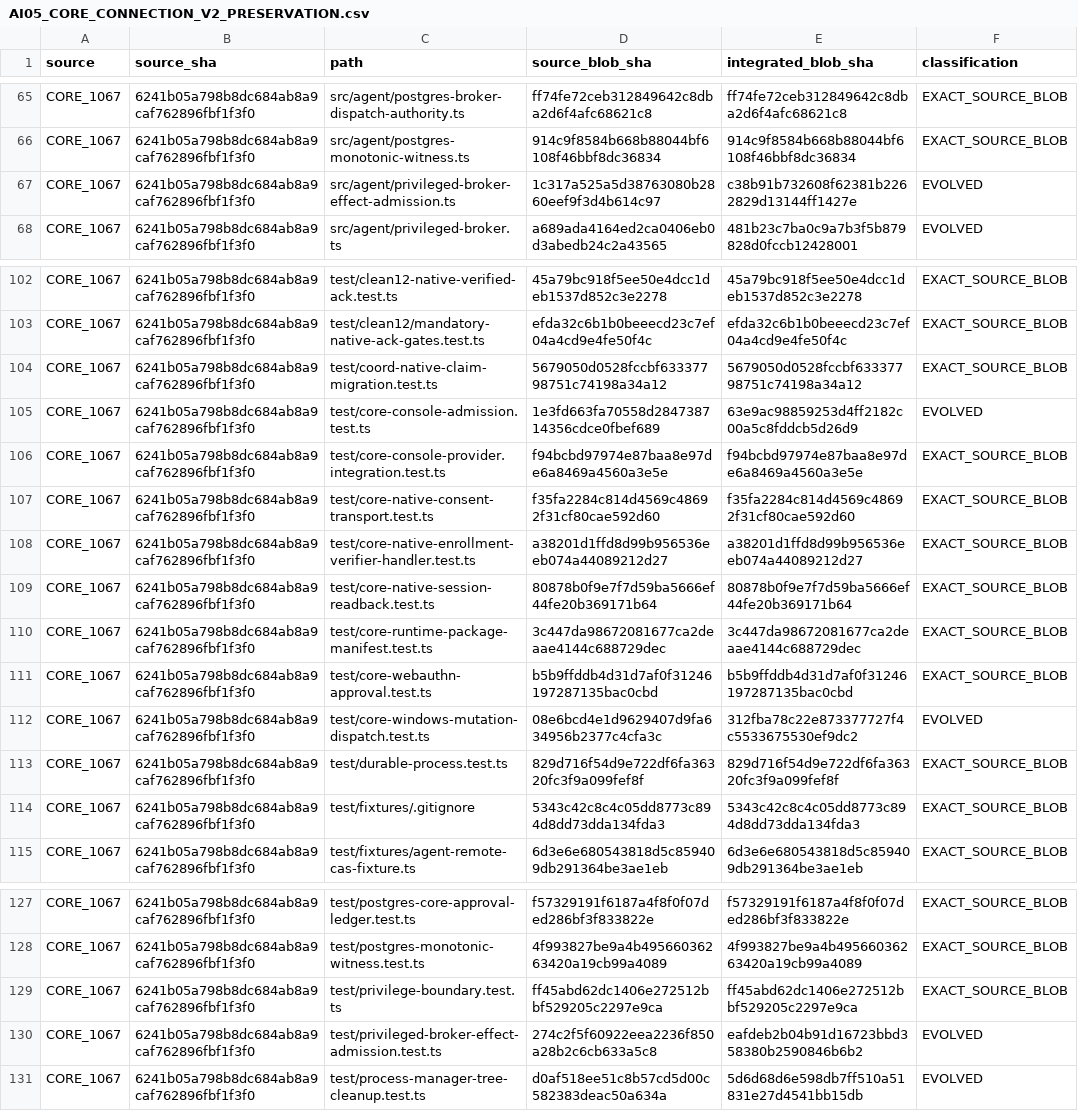
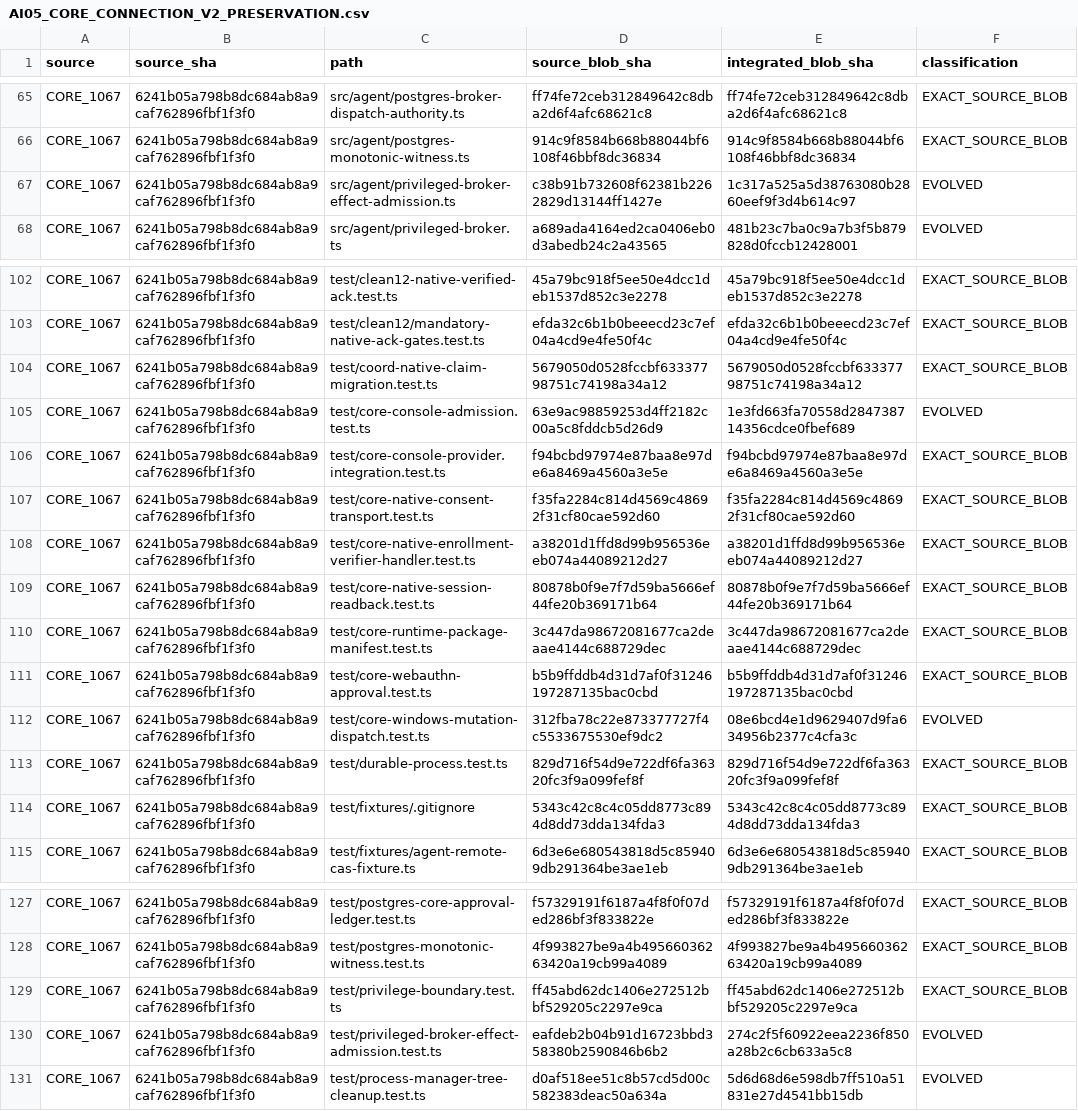
Before and after one commit to Naveax/Nexowire, a CSV file: docs/coord/AI05_CORE_CONNECTION_V2_PRESERVATION.csv, drawn as a sheet; only a part is shown, gaps mark what is left out.

Commit message:
fix(provenance): restore historical CORE source blobs and pin actual candidate blobs

```diff
--- a/docs/coord/AI05_CORE_CONNECTION_V2_PRESERVATION.csv
+++ b/docs/coord/AI05_CORE_CONNECTION_V2_PRESERVATION.csv
@@ -66,3 +66,3 @@ source,source_sha,path,source_blob_sha,integrated_blob_sha,classification
 "CORE_1067","6241b05a798b8dc684ab8a9caf762896fbf1f3f0","src/agent/postgres-monotonic-witness.ts","914c9f8584b668b88044bf6108f46bbf8dc36834","914c9f8584b668b88044bf6108f46bbf8dc36834","EXACT_SOURCE_BLOB"
-"CORE_1067","6241b05a798b8dc684ab8a9caf762896fbf1f3f0","src/agent/privileged-broker-effect-admission.ts","1c317a525a5d38763080b2860eef9f3d4b614c97","c38b91b732608f62381b2262829d13144ff1427e","EVOLVED"
+"CORE_1067","6241b05a798b8dc684ab8a9caf762896fbf1f3f0","src/agent/privileged-broker-effect-admission.ts","c38b91b732608f62381b2262829d13144ff1427e","1c317a525a5d38763080b2860eef9f3d4b614c97","EVOLVED"
 "CORE_1067","6241b05a798b8dc684ab8a9caf762896fbf1f3f0","src/agent/privileged-broker.ts","a689ada4164ed2ca0406eb0d3abedb24c2a43565","481b23c7ba0c9a7b3f5b879828d0fccb12428001","EVOLVED"
@@ -104,3 +104,3 @@ source,source_sha,path,source_blob_sha,integrated_blob_sha,classification
 "CORE_1067","6241b05a798b8dc684ab8a9caf762896fbf1f3f0","test/coord-native-claim-migration.test.ts","5679050d0528fccbf63337798751c74198a34a12","5679050d0528fccbf63337798751c74198a34a12","EXACT_SOURCE_BLOB"
-"CORE_1067","6241b05a798b8dc684ab8a9caf762896fbf1f3f0","test/core-console-admission.test.ts","1e3fd663fa70558d284738714356cdce0fbef689","63e9ac98859253d4ff2182c00a5c8fddcb5d26d9","EVOLVED"
+"CORE_1067","6241b05a798b8dc684ab8a9caf762896fbf1f3f0","test/core-console-admission.test.ts","63e9ac98859253d4ff2182c00a5c8fddcb5d26d9","1e3fd663fa70558d284738714356cdce0fbef689","EVOLVED"
 "CORE_1067","6241b05a798b8dc684ab8a9caf762896fbf1f3f0","test/core-console-provider.integration.test.ts","f94bcbd97974e87baa8e97de6a8469a4560a3e5e","f94bcbd97974e87baa8e97de6a8469a4560a3e5e","EXACT_SOURCE_BLOB"
@@ -111,3 +111,3 @@ source,source_sha,path,source_blob_sha,integrated_blob_sha,classification
 "CORE_1067","6241b05a798b8dc684ab8a9caf762896fbf1f3f0","test/core-webauthn-approval.test.ts","b5b9ffddb4d31d7af0f31246197287135bac0cbd","b5b9ffddb4d31d7af0f31246197287135bac0cbd","EXACT_SOURCE_BLOB"
-"CORE_1067","6241b05a798b8dc684ab8a9caf762896fbf1f3f0","test/core-windows-mutation-dispatch.test.ts","08e6bcd4e1d9629407d9fa634956b2377c4cfa3c","312fba78c22e873377727f4c5533675530ef9dc2","EVOLVED"
+"CORE_1067","6241b05a798b8dc684ab8a9caf762896fbf1f3f0","test/core-windows-mutation-dispatch.test.ts","312fba78c22e873377727f4c5533675530ef9dc2","08e6bcd4e1d9629407d9fa634956b2377c4cfa3c","EVOLVED"
 "CORE_1067","6241b05a798b8dc684ab8a9caf762896fbf1f3f0","test/durable-process.test.ts","829d716f54d9e722df6fa36320fc3f9a099fef8f","829d716f54d9e722df6fa36320fc3f9a099fef8f","EXACT_SOURCE_BLOB"
@@ -129,3 +129,3 @@ source,source_sha,path,source_blob_sha,integrated_blob_sha,classification
 "CORE_1067","6241b05a798b8dc684ab8a9caf762896fbf1f3f0","test/privilege-boundary.test.ts","ff45abd62dc1406e272512bbf529205c2297e9ca","ff45abd62dc1406e272512bbf529205c2297e9ca","EXACT_SOURCE_BLOB"
-"CORE_1067","6241b05a798b8dc684ab8a9caf762896fbf1f3f0","test/privileged-broker-effect-admission.test.ts","274c2f5f60922eea2236f850a28b2c6cb633a5c8","eafdeb2b04b91d16723bbd358380b2590846b6b2","EVOLVED"
+"CORE_1067","6241b05a798b8dc684ab8a9caf762896fbf1f3f0","test/privileged-broker-effect-admission.test.ts","eafdeb2b04b91d16723bbd358380b2590846b6b2","274c2f5f60922eea2236f850a28b2c6cb633a5c8","EVOLVED"
 "CORE_1067","6241b05a798b8dc684ab8a9caf762896fbf1f3f0","test/process-manager-tree-cleanup.test.ts","d0af518ee51c8b57cd5d00c582383deac50a634a","5d6d68d6e598db7ff510a51831e27d4541bb15db","EVOLVED"
```
Also changed, not shown: docs/coord/AI05_ROUND2_SOURCE_PRESERVATION.csv.
